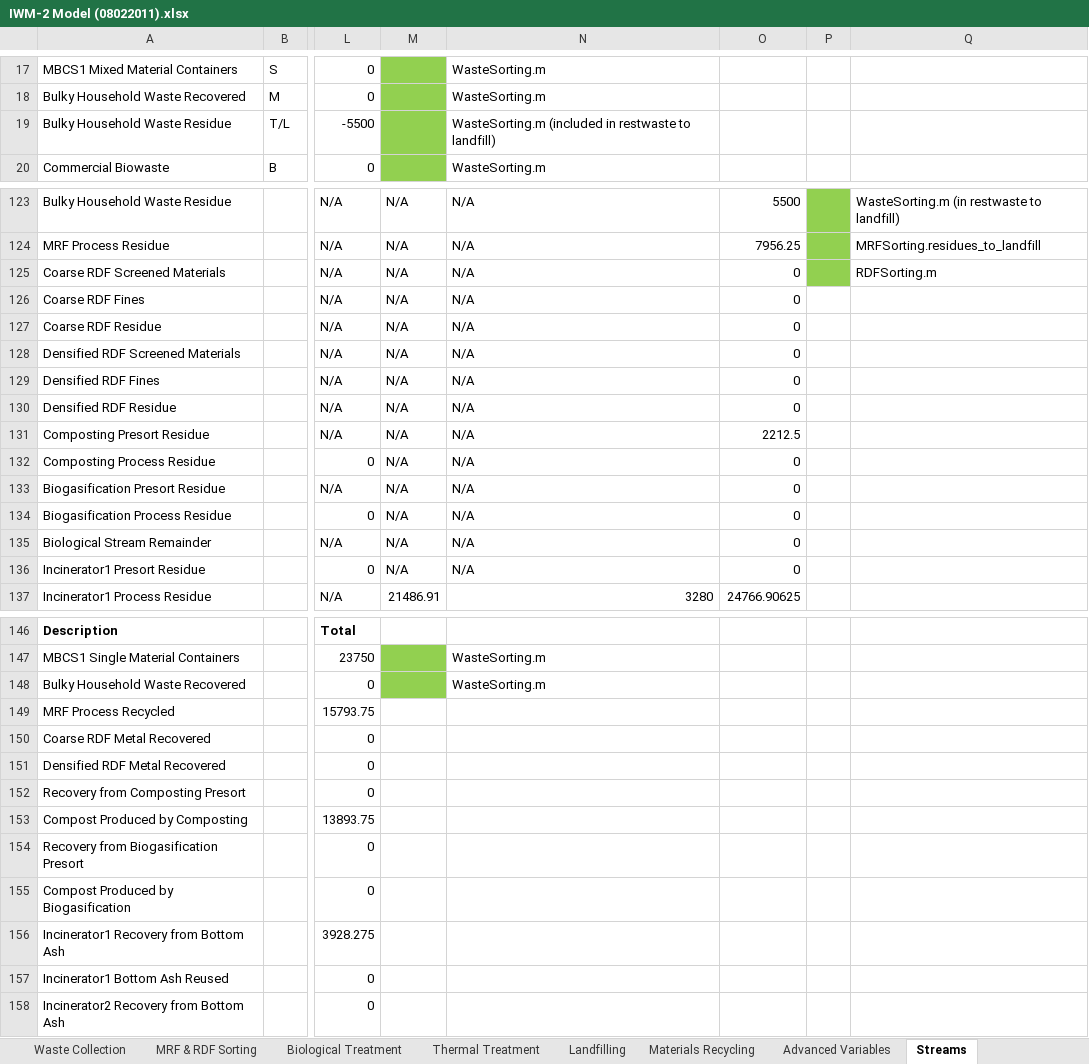
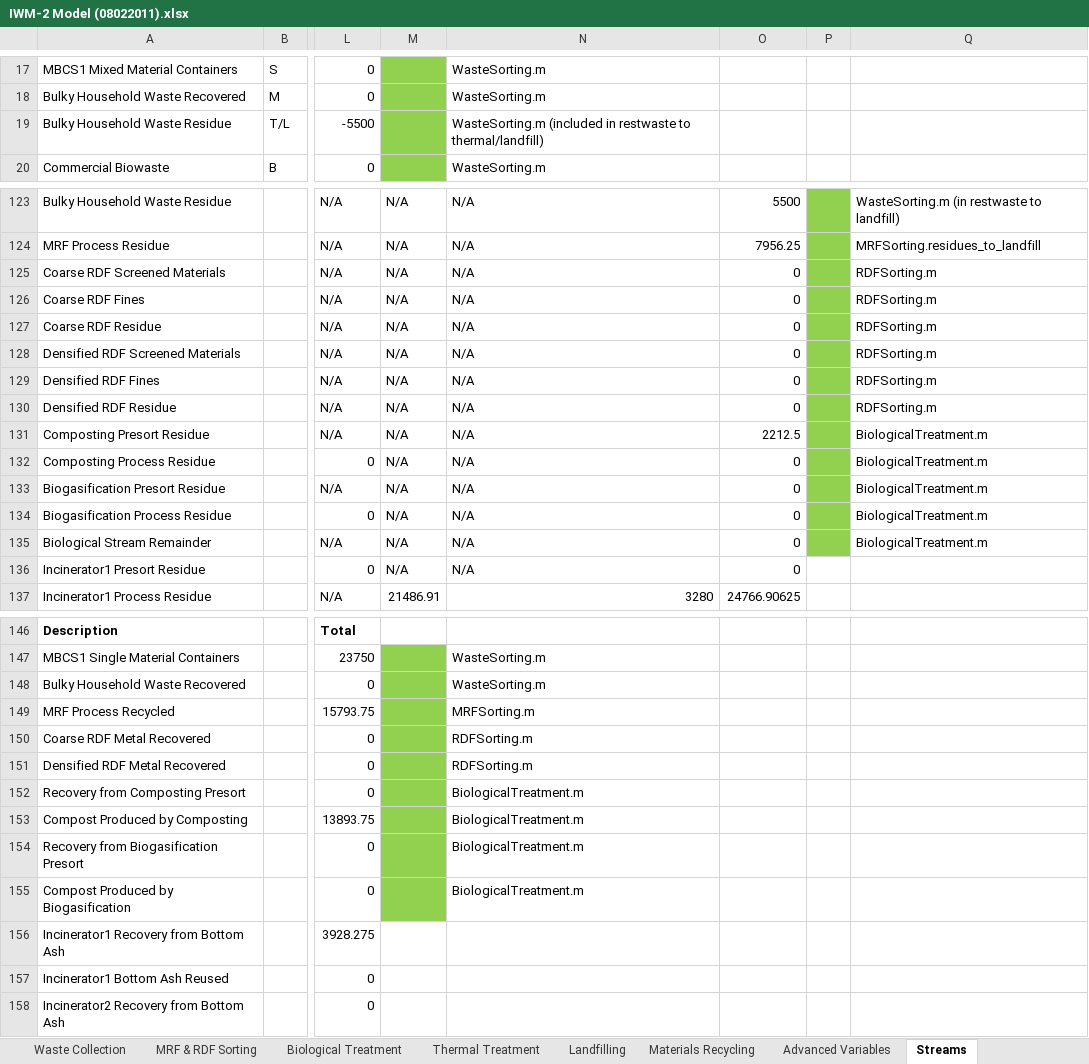
Before and after one commit to ptgrogan/citynet, an Excel workbook: WasteManagementSystem/IWM-2 Model (08022011).xlsx, sheet Streams, drawn as a sheet; only a part is shown, gaps mark what is left out; values as stored, in another font and other column widths than the file's, no borders; conditional formats not drawn; the diff covers the shown part only; the diff names each change by its address in the sheet, - before the commit and + after, or states it on an @@ line.

```diff
--- a/WasteManagementSystem/IWM-2 Model (08022011).xlsx (sheet Streams)
+++ b/WasteManagementSystem/IWM-2 Model (08022011).xlsx (sheet Streams)
-N19: …restwaste to landfill)
+N19: …restwaste to thermal/landfill)
-P126:P135 fill: none
+P126:P135 fill: #92D050
-Q126:Q130: (empty)
+Q126:Q130: RDFSorting.m
-Q131:Q135: (empty)
+Q131:Q135: BiologicalTreatment.m
-M149:M155 fill: none
+M149:M155 fill: #92D050
-N149: (empty)
+N149: MRFSorting.m
-N150:N151: (empty)
+N150:N151: RDFSorting.m
-N152:N155: (empty)
+N152:N155: BiologicalTreatment.m
```
Also changed, not shown: 22 edited cells and cell formats elsewhere in this sheet.
